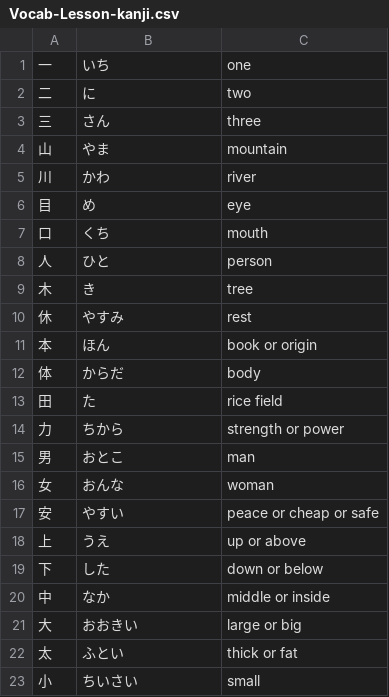
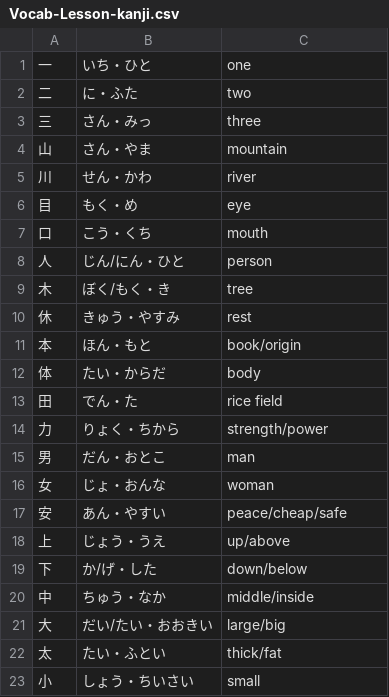
Before and after one commit to ishafayetul/learn-japanese-bd, a CSV file: level/N5/Kanji-01/Vocabulary/Vocab-Lesson-kanji.csv, drawn as a sheet; only a part is shown; the diff covers the shown part only.

```diff
--- a/level/N5/Kanji-01/Vocabulary/Vocab-Lesson-kanji.csv
+++ b/level/N5/Kanji-01/Vocabulary/Vocab-Lesson-kanji.csv
@@ -1,23 +1,23 @@
-一,いち,one
-二,に,two
-三,さん,three
-山,やま,mountain
-川,かわ,river
-目,め,eye
-口,くち,mouth
-人,ひと,person
-木,き,tree
-休,やすみ,rest
-本,ほん,book or origin
-体,からだ,body
-田,た,rice field
-力,ちから,strength or power
-男,おとこ,man
-女,おんな,woman
-安,やすい,peace or cheap or safe
-上,うえ,up or above
-下,した,down or below
-中,なか,middle or inside
-大,おおきい,large or big
-太,ふとい,thick or fat
-小,ちいさい,small
+一,いち・ひと,one
+二,に・ふた,two
+三,さん・みっ,three
+山,さん・やま,mountain
+川,せん・かわ,river
+目,もく・め,eye
+口,こう・くち,mouth
+人,じん/にん・ひと,person
+木,ぼく/もく・き,tree
+休,きゅう・やすみ,rest
+本,ほん・もと,book/origin
+体,たい・からだ,body
+田,でん・た,rice field
+力,りょく・ちから,strength/power
+男,だん・おとこ,man
+女,じょ・おんな,woman
+安,あん・やすい,peace/cheap/safe
+上,じょう・うえ,up/above
+下,か/げ・した,down/below
+中,ちゅう・なか,middle/inside
+大,だい/たい・おおきい,large/big
+太,たい・ふとい,thick/fat
+小,しょう・ちいさい,small
```
Also changed, not shown: 16 edited cells elsewhere in this file, level/N5/Form-Jisho/Vocabulary/Vocab-Lesson-Verbs.csv, level/N5/Kanji-01-Words/Vocabulary/Vocab-Lesson-kanji.csv, 1 other file.
